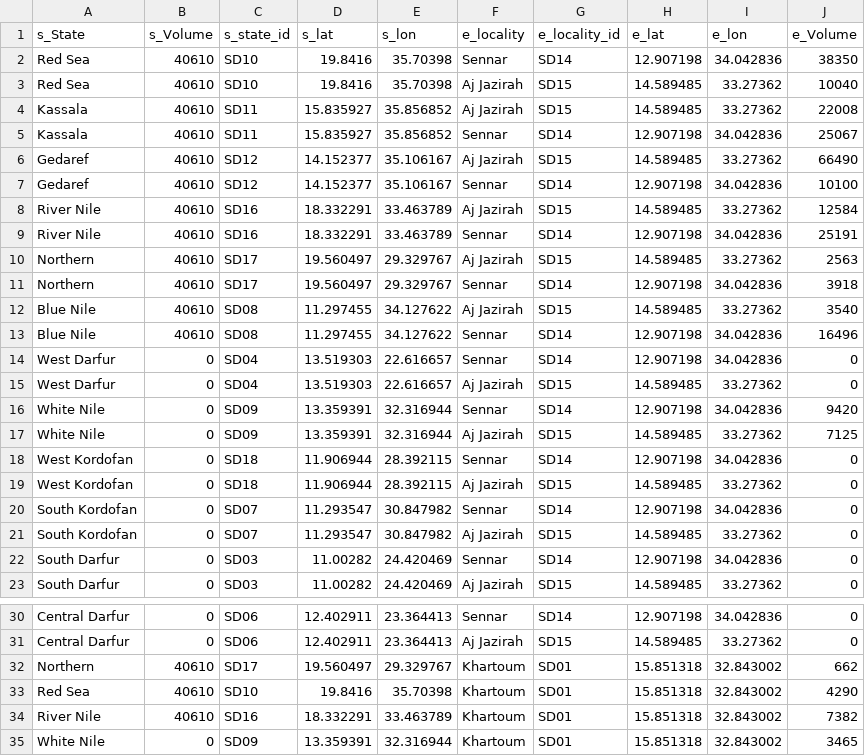
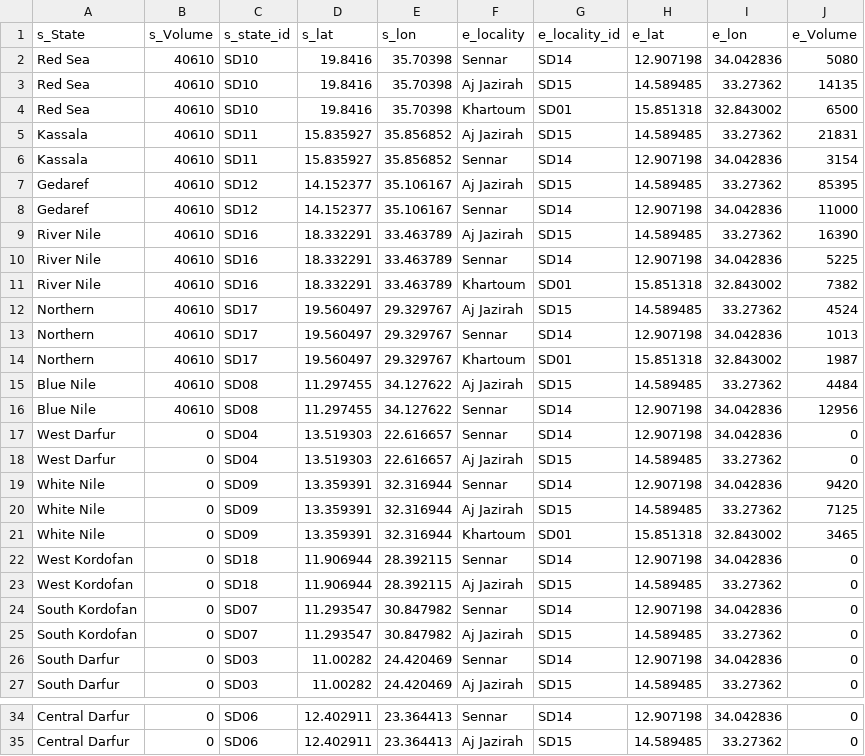
Before and after one commit to OmerOsman3016/returnees-flow-map, a CSV file: data/data.csv, drawn as a sheet; only a part is shown, gaps mark what is left out.

Commit message:
Update data.csv

```diff
--- a/data/data.csv
+++ b/data/data.csv
@@ -1,14 +1,17 @@
 s_State,s_Volume,s_state_id,s_lat,s_lon,e_locality,e_locality_id,e_lat,e_lon,e_Volume
-Red Sea,40610,SD10,19.8416,35.70398,Sennar,SD14,12.907198,34.042836,38350
-Red Sea,40610,SD10,19.8416,35.70398,Aj Jazirah,SD15,14.589485,33.27362,10040
-Kassala,40610,SD11,15.835927,35.856852,Aj Jazirah,SD15,14.589485,33.27362,22008
-Kassala,40610,SD11,15.835927,35.856852,Sennar,SD14,12.907198,34.042836,25067
-Gedaref,40610,SD12,14.152377,35.106167,Aj Jazirah,SD15,14.589485,33.27362,66490
-Gedaref,40610,SD12,14.152377,35.106167,Sennar,SD14,12.907198,34.042836,10100
-River Nile,40610,SD16,18.332291,33.463789,Aj Jazirah,SD15,14.589485,33.27362,12584
-River Nile,40610,SD16,18.332291,33.463789,Sennar,SD14,12.907198,34.042836,25191
-Northern,40610,SD17,19.560497,29.329767,Aj Jazirah,SD15,14.589485,33.27362,2563
-Northern,40610,SD17,19.560497,29.329767,Sennar,SD14,12.907198,34.042836,3918
-Blue Nile,40610,SD08,11.297455,34.127622,Aj Jazirah,SD15,14.589485,33.27362,3540
-Blue Nile,40610,SD08,11.297455,34.127622,Sennar,SD14,12.907198,34.042836,16496
+Red Sea,40610,SD10,19.8416,35.70398,Sennar,SD14,12.907198,34.042836,5080
+Red Sea,40610,SD10,19.8416,35.70398,Aj Jazirah,SD15,14.589485,33.27362,14135
+Red Sea,40610,SD10,19.8416,35.70398,Khartoum,SD01,15.851318,32.843002,6500
+Kassala,40610,SD11,15.835927,35.856852,Aj Jazirah,SD15,14.589485,33.27362,21831
+Kassala,40610,SD11,15.835927,35.856852,Sennar,SD14,12.907198,34.042836,3154
+Gedaref,40610,SD12,14.152377,35.106167,Aj Jazirah,SD15,14.589485,33.27362,85395
+Gedaref,40610,SD12,14.152377,35.106167,Sennar,SD14,12.907198,34.042836,11000
+River Nile,40610,SD16,18.332291,33.463789,Aj Jazirah,SD15,14.589485,33.27362,16390
+River Nile,40610,SD16,18.332291,33.463789,Sennar,SD14,12.907198,34.042836,5225
+River Nile,40610,SD16,18.332291,33.463789,Khartoum,SD01,15.851318,32.843002,7382
+Northern,40610,SD17,19.560497,29.329767,Aj Jazirah,SD15,14.589485,33.27362,4524
+Northern,40610,SD17,19.560497,29.329767,Sennar,SD14,12.907198,34.042836,1013
+Northern,40610,SD17,19.560497,29.329767,Khartoum,SD01,15.851318,32.843002,1987
+Blue Nile,40610,SD08,11.297455,34.127622,Aj Jazirah,SD15,14.589485,33.27362,4484
+Blue Nile,40610,SD08,11.297455,34.127622,Sennar,SD14,12.907198,34.042836,12956
 West Darfur,0,SD04,13.519303,22.616657,Sennar,SD14,12.907198,34.042836,0
@@ -17,2 +20,3 @@ White Nile,0,SD09,13.359391,32.316944,Sennar,SD14,12.907198,34.042836,9420
 White Nile,0,SD09,13.359391,32.316944,Aj Jazirah,SD15,14.589485,33.27362,7125
+White Nile,0,SD09,13.359391,32.316944,Khartoum,SD01,15.851318,32.843002,3465
 West Kordofan,0,SD18,11.906944,28.392115,Sennar,SD14,12.907198,34.042836,0
@@ -31,5 +35 @@ Central Darfur,0,SD06,12.402911,23.364413,Sennar,SD14,12.907198,34.042836,0
 Central Darfur,0,SD06,12.402911,23.364413,Aj Jazirah,SD15,14.589485,33.27362,0
-Northern,40610,SD17,19.560497,29.329767,Khartoum,SD01,15.851318,32.843002,662
-Red Sea,40610,SD10,19.8416,35.70398,Khartoum,SD01,15.851318,32.843002,4290
-River Nile,40610,SD16,18.332291,33.463789,Khartoum,SD01,15.851318,32.843002,7382
-White Nile,0,SD09,13.359391,32.316944,Khartoum,SD01,15.851318,32.843002,3465
```
